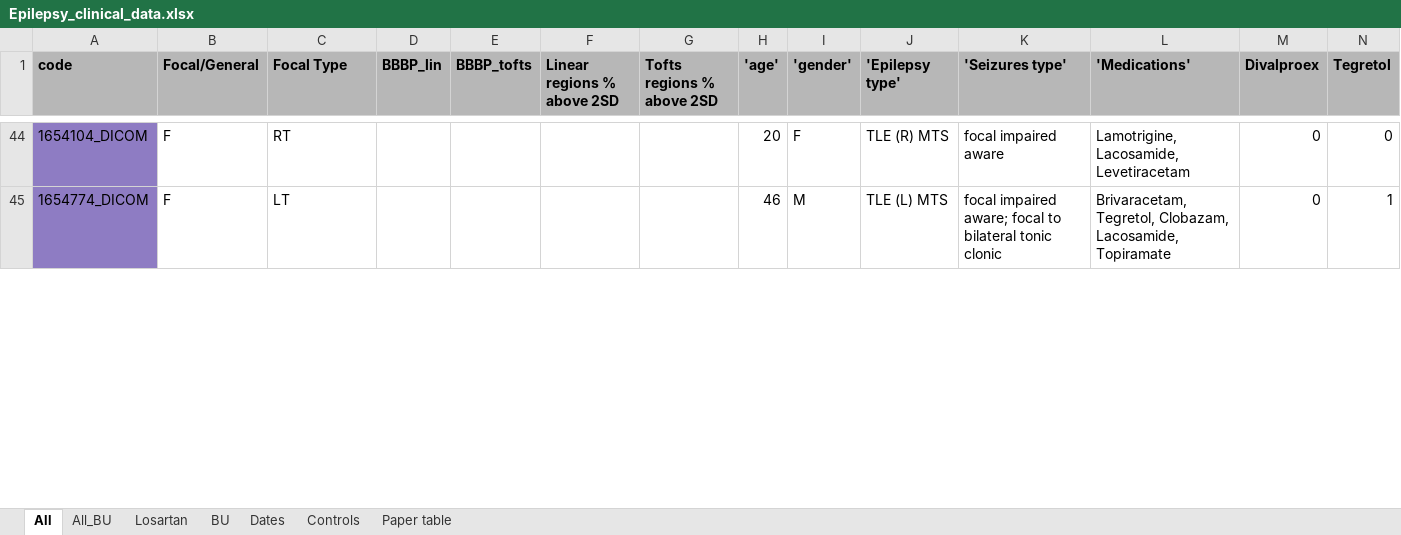
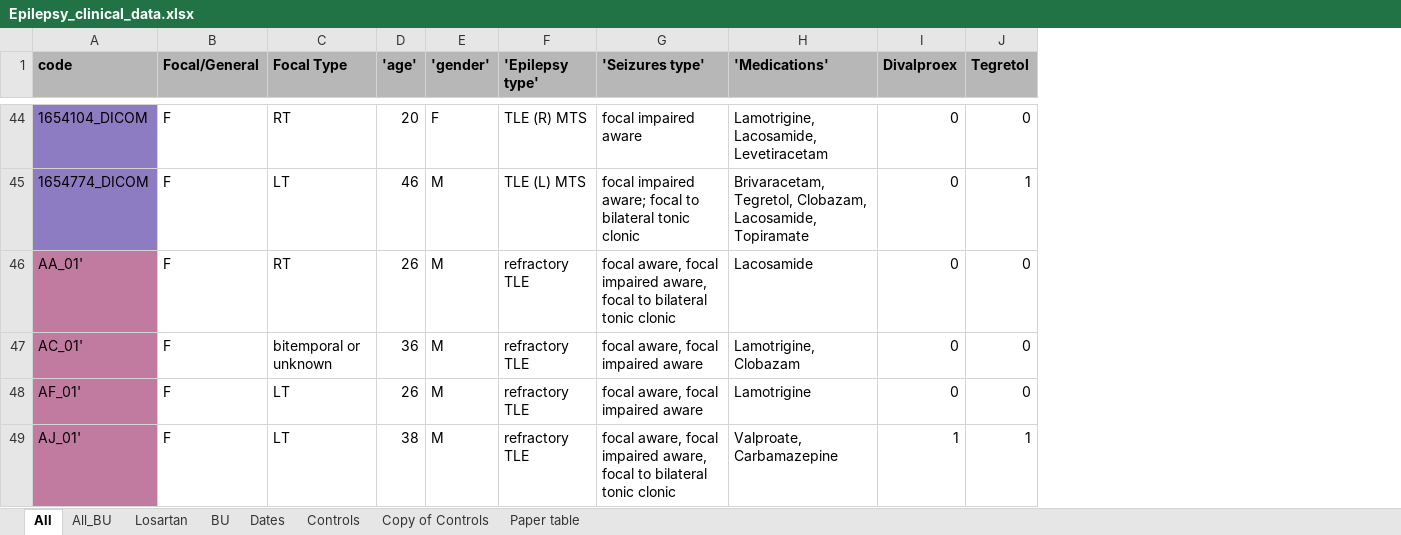
Before and after one commit to nircaf/BBB, an Excel workbook: Epilepsy_clinical_data.xlsx, sheet All, drawn as a sheet; only a part is shown, gaps mark what is left out; values as stored, in another font and other column widths than the file's, no borders; charts and pictures and conditional formats not drawn; removed rows and columns are numbered as before the commit, all else as after; rows hold the shown columns only; the diff covers the shown part only; the diff names each change by its address in the sheet, - before the commit and + after, or states it on an @@ line.

```diff
--- a/Epilepsy_clinical_data.xlsx (sheet All)
+++ b/Epilepsy_clinical_data.xlsx (sheet All)
+sheet tab: Copy of Controls
-column D (BBBP_lin), empty
-column E (BBBP_tofts), empty
-column F (Linear regions % above 2SD), empty
-column G (Tofts regions % above 2SD), empty
+row 46: AA_01' | F | RT | 26 | M | refractory TLE | focal aware, focal impaired aware, focal to bilateral tonic clonic | Lacosamide | 0 | 0
+row 47: AC_01' | F | bitemporal or unknown | 36 | M | refractory TLE | focal aware, focal impaired aware | Lamotrigine, Clobazam | 0 | 0
+row 48: AF_01' | F | LT | 26 | M | refractory TLE | focal aware, focal impaired aware | Lamotrigine | 0 | 0
+row 49: AJ_01' | F | LT | 38 | M | refractory TLE | focal aware, focal impaired aware, focal to bilateral tonic clonic | Valproate, Carbamazepine | 1 | 1
```
Also changed, not shown: 4 added rows elsewhere in this sheet, sheet Controls, sheet BU, formulas that keep their value, charts or pictures, 7 other files.
